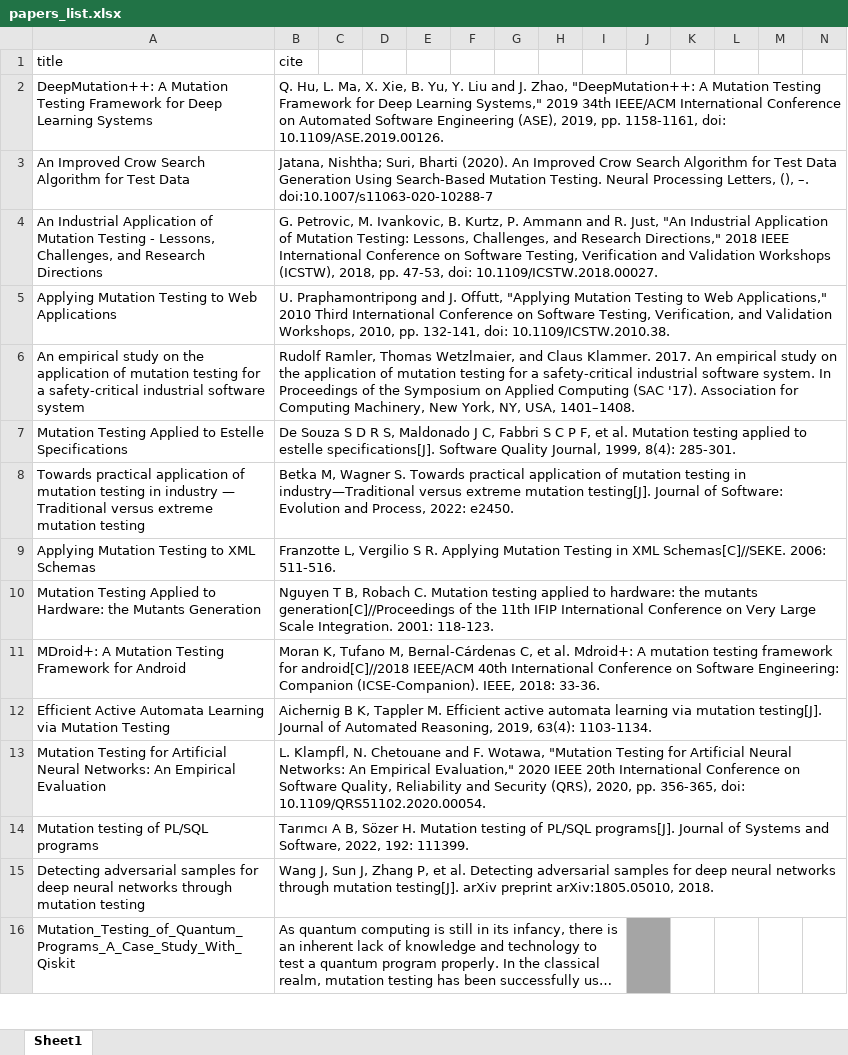
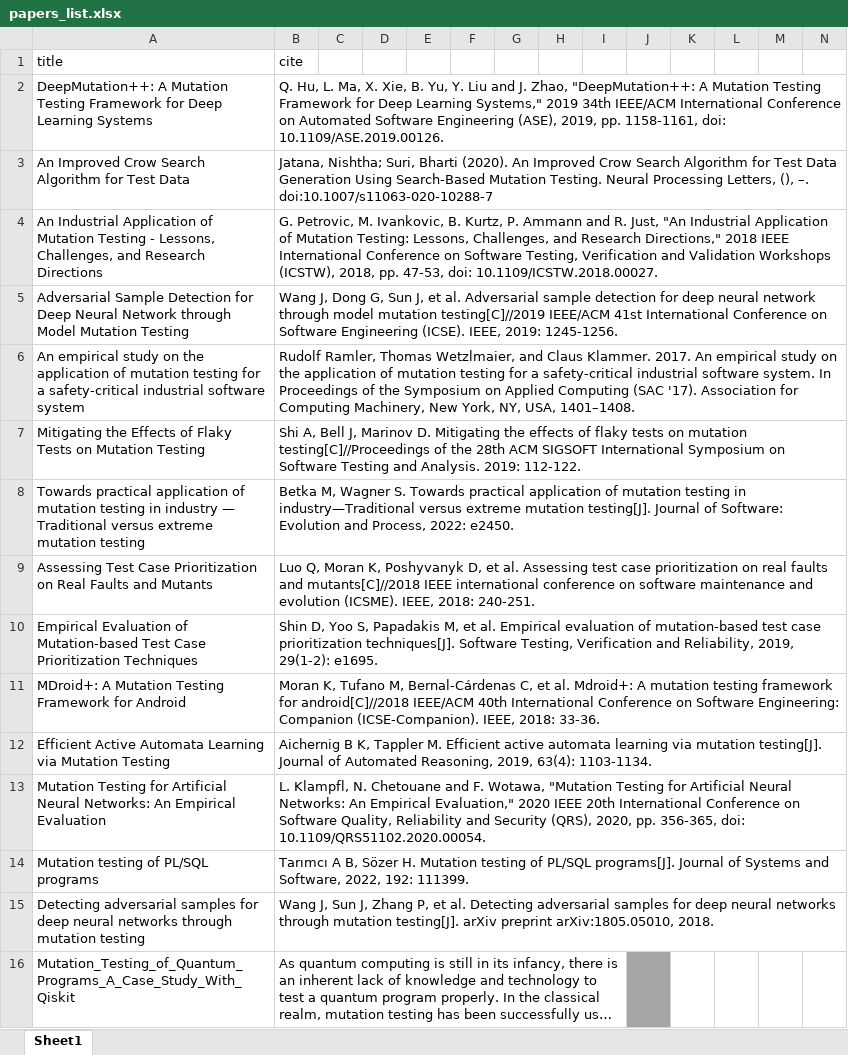
Before and after one commit to jqq04/Automated-testing-project, an Excel workbook: papers_list.xlsx, sheet Sheet1, drawn as a sheet; only a part is shown; long unchanged cells end in …; values as stored, in another font and other column widths than the file's, no borders; removed rows and columns are numbered as before the commit, all else as after; rows hold the shown columns only; the diff names each change by its address in the sheet, - before the commit and + after, or states it on an @@ line.

Commit message:
合并了冲突

```diff
--- a/papers_list.xlsx (sheet Sheet1)
+++ b/papers_list.xlsx (sheet Sheet1)
-row 5: Applying Mutation Testing to Web Applications | U. Praphamontripong and J. Offutt, "Applying Mutation Testing to Web Applications," 2010 Third International Conference on Software Testing, Verification, and Validation Workshops, 2010, pp. 132-141, doi: 10.1109/ICSTW.2010.38.
+row 5: Adversarial Sample Detection for Deep Neural Network through Model Mutation Testing | Wang J, Dong G, Sun J, et al. Adversarial sample detection for deep neural network through model mutation testing[C]//2019 IEEE/ACM 41st International Conference on Software Engineering (ICSE). IEEE, 2019: 1245-1256.
-row 7: Mutation Testing Applied to Estelle Specifications | De Souza S D R S, Maldonado J C, Fabbri S C P F, et al. Mutation testing applied to estelle specifications[J]. Software Quality Journal, 1999, 8(4): 285-301.
+row 7: Mitigating the Effects of Flaky Tests on Mutation Testing | Shi A, Bell J, Marinov D. Mitigating the effects of flaky tests on mutation testing[C]//Proceedings of the 28th ACM SIGSOFT International Symposium on Software Testing and Analysis. 2019: 112-122.
-row 9: Applying Mutation Testing to XML Schemas | Franzotte L, Vergilio S R. Applying Mutation Testing in XML Schemas[C]//SEKE. 2006: 511-516.
-row 10: Mutation Testing Applied to Hardware: the Mutants Generation | Nguyen T B, Robach C. Mutation testing applied to hardware: the mutants generation[C]//Proceedings of the 11th IFIP International Conference on Very Large Scale Integration. 2001: 118-123.
+row 9: Assessing Test Case Prioritization on Real Faults and Mutants | Luo Q, Moran K, Poshyvanyk D, et al. Assessing test case prioritization on real faults and mutants[C]//2018 IEEE international conference on software maintenance and evolution (ICSME). IEEE, 2018: 240-251.
+row 10: Empirical Evaluation of Mutation-based Test Case Prioritization Techniques | Shin D, Yoo S, Papadakis M, et al. Empirical evaluation of mutation‐based test case prioritization techniques[J]. Software Testing, Verification and Reliability, 2019, 29(1-2): e1695.
```
